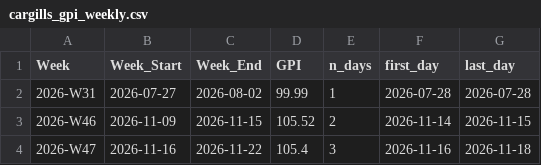
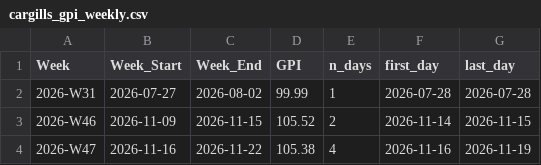
Before and after one commit to buddhi20010406/GPI-public-data, a CSV file: cargills_gpi_weekly.csv, drawn as a sheet.

```diff
--- a/cargills_gpi_weekly.csv
+++ b/cargills_gpi_weekly.csv
@@ -3,2 +3,2 @@ Week,Week_Start,Week_End,GPI,n_days,first_day,last_day
 2026-W46,2026-11-09,2026-11-15,105.52,2,2026-11-14,2026-11-15
-2026-W47,2026-11-16,2026-11-22,105.4,3,2026-11-16,2026-11-18
+2026-W47,2026-11-16,2026-11-22,105.38,4,2026-11-16,2026-11-19
```
Also changed, not shown: cargills_item_gpi_monthly.csv, cargills_item_gpi_weekly.csv, 3 other files.
